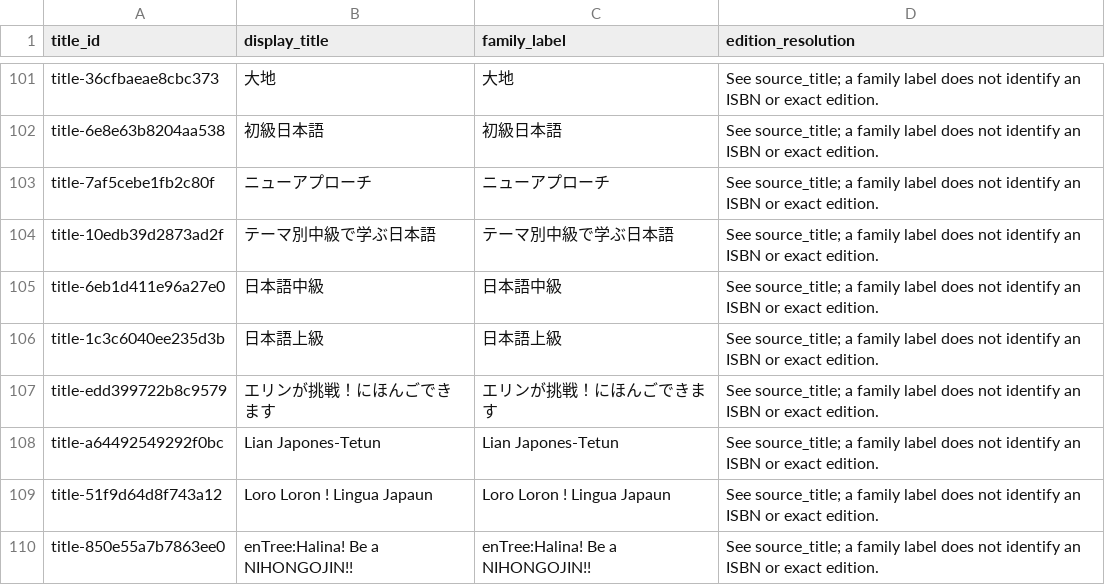
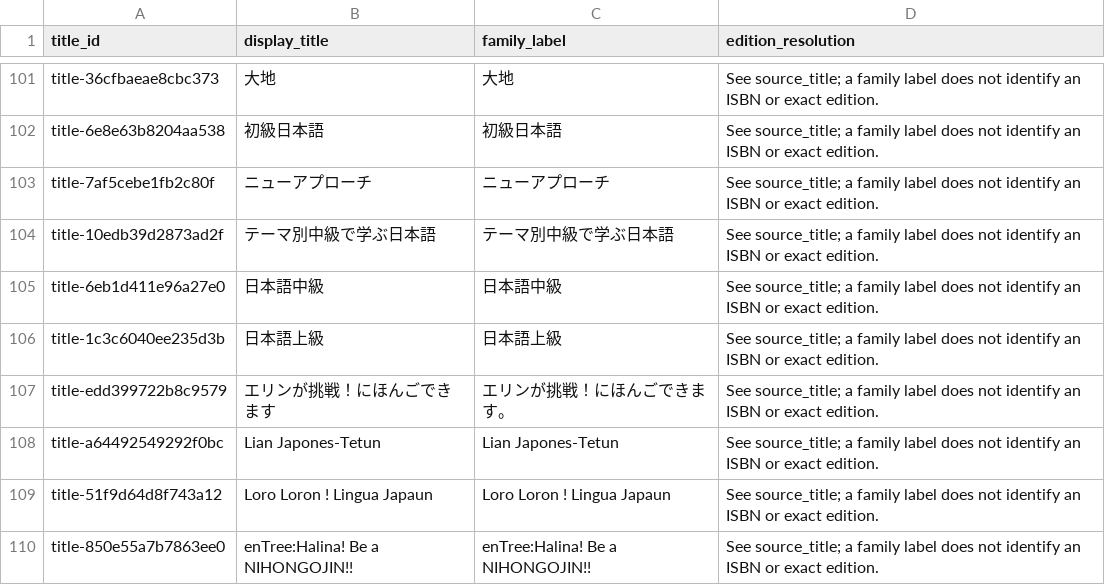
Before and after one commit to DarenWang1101/kotoba-atlas-gazette, a CSV file: data/titles.csv, drawn as a sheet; only a part is shown, gaps mark what is left out; the diff covers the shown part only.

```diff
--- a/data/titles.csv
+++ b/data/titles.csv
@@ -106,3 +106,3 @@ title-6eb1d411e96a27e0,日本語中級,日本語中級,See source_title; a famil
 title-1c3c6040ee235d3b,日本語上級,日本語上級,See source_title; a family label does not identify an ISBN or exact edition.
-title-edd399722b8c9579,エリンが挑戦！にほんごできます,エリンが挑戦！にほんごできます,See source_title; a family label does not identify an ISBN or exact edition.
+title-edd399722b8c9579,エリンが挑戦！にほんごできます,エリンが挑戦！にほんごできます。,See source_title; a family label does not identify an ISBN or exact edition.
 title-a64492549292f0bc,Lian Japones-Tetun,Lian Japones-Tetun,See source_title; a family label does not identify an ISBN or exact edition.
```
Also changed, not shown: 43 edited cells elsewhere in this file, data/textbook_evidence.csv, 13 other files.
